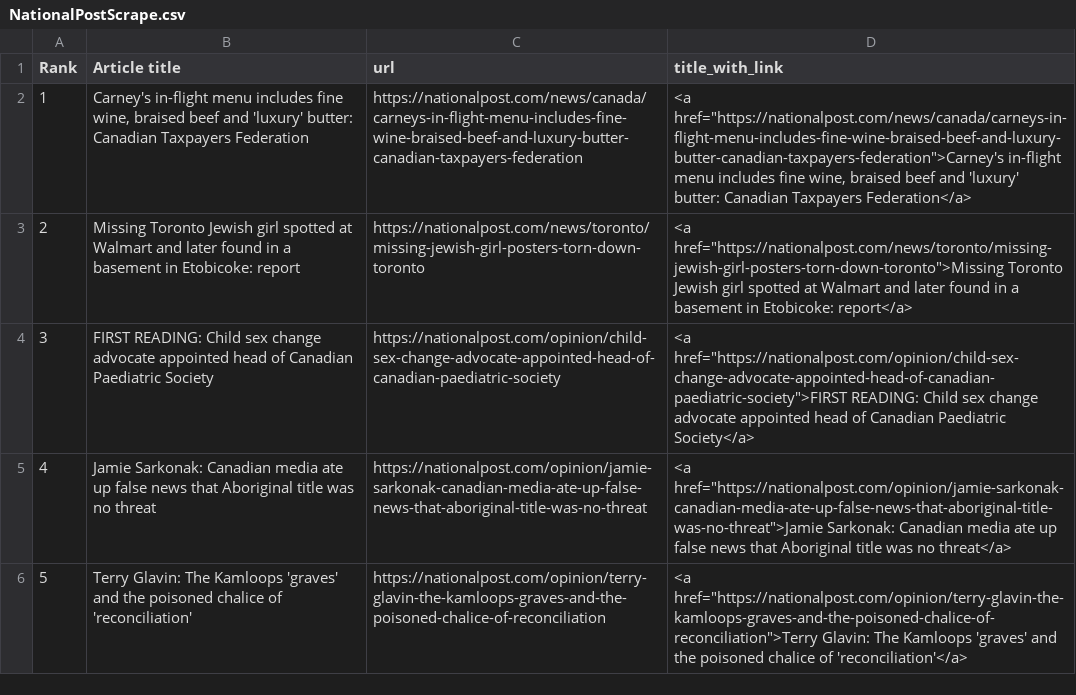
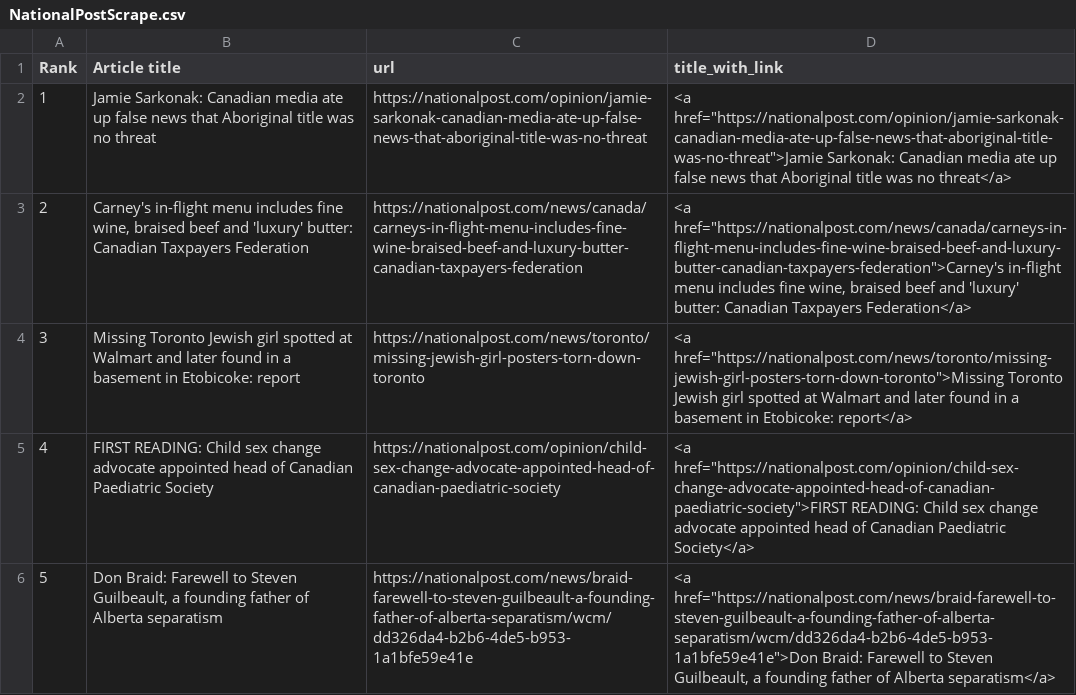
Before and after one commit to caoramckenna/canada-news-trending-stories, a CSV file: NationalPostScrape.csv, drawn as a sheet; removed rows and columns are numbered as before the commit, all else as after; the diff names each change by its address in the sheet, - before the commit and + after, or states it on an @@ line.

```diff
--- a/NationalPostScrape.csv
+++ b/NationalPostScrape.csv
@@ row 5 moved to row 2: 1 @@
@@ column A (Rank) renumbered between rows 3 and 5 @@
-row 6: 5 | Terry Glavin: The Kamloops 'graves' and the poisoned chalice of 'reconciliation' | https://nationalpost.com/opinion/terry-glavin-the-kamloops-graves-and-the-poisoned-chalice-of-reconciliation | <a href="https://nationalpost.com/opinion/terry-glavin-the-kamloops-graves-and-the-poisoned-chalice-of-reconciliation">Terry Glavin: The Kamloops 'graves' and the poisoned chalice of 'reconciliation'</a>
+row 6: 5 | Don Braid: Farewell to Steven Guilbeault, a founding father of Alberta separatism | https://nationalpost.com/news/braid-farewell-to-steven-guilbeault-a-founding-father-of-alberta-separatism/wcm/dd326da4-b2b6-4de5-b953-1a1bfe59e41e | <a href="https://nationalpost.com/news/braid-farewell-to-steven-guilbeault-a-founding-father-of-alberta-separatism/wcm/dd326da4-b2b6-4de5-b953-1a1bfe59e41e">Don Braid: Farewell to Steven Guilbeault, a founding father of Alberta separatism</a>
```
Also changed, not shown: GlobeAndMailScrape.csv, 4 other files.
